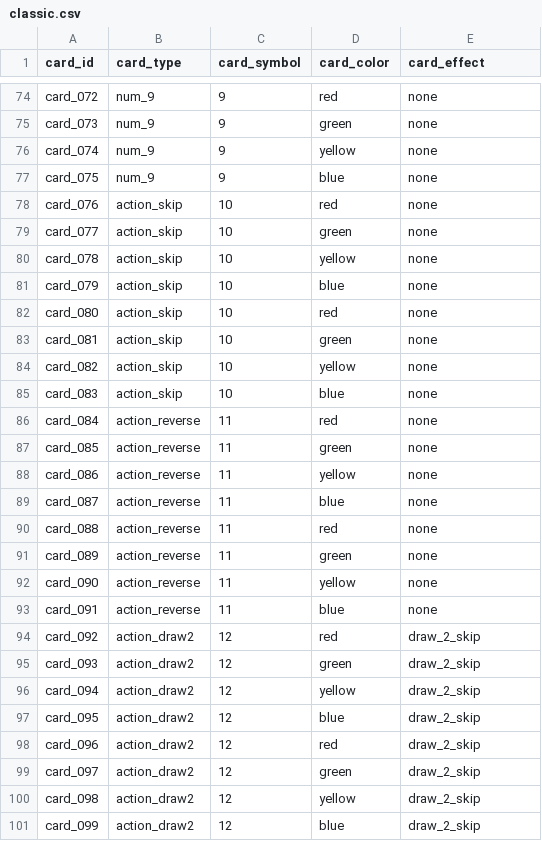
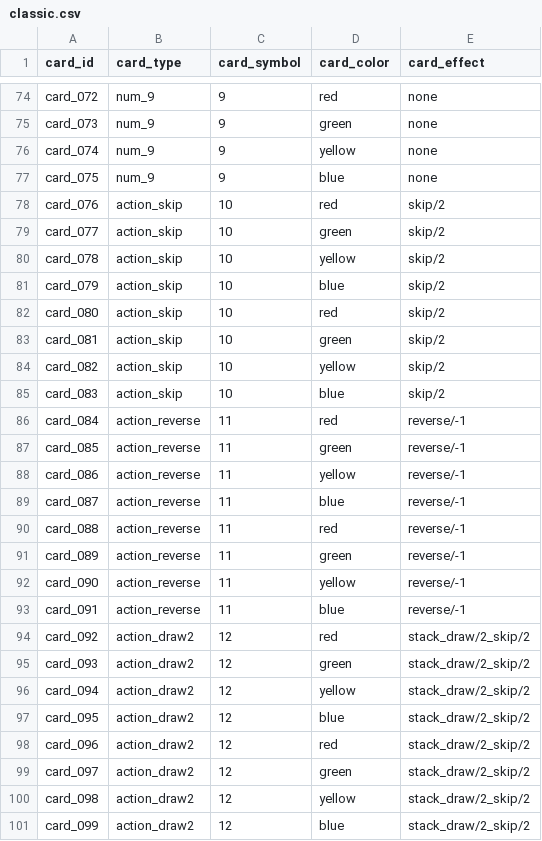
Before and after one commit to JordanRios221084/Fan-Card-Game, a CSV file: data/classic.csv, drawn as a sheet; only a part is shown, gaps mark what is left out.

Commit message:
feat: implement EffectManager for handling card effects and integrate with GameManager

```diff
--- a/data/classic.csv
+++ b/data/classic.csv
@@ -77,25 +77,25 @@ card_074;num_9;9;yellow;none
 card_075;num_9;9;blue;none
-card_076;action_skip;10;red;none
-card_077;action_skip;10;green;none
-card_078;action_skip;10;yellow;none
-card_079;action_skip;10;blue;none
-card_080;action_skip;10;red;none
-card_081;action_skip;10;green;none
-card_082;action_skip;10;yellow;none
-card_083;action_skip;10;blue;none
-card_084;action_reverse;11;red;none
-card_085;action_reverse;11;green;none
-card_086;action_reverse;11;yellow;none
-card_087;action_reverse;11;blue;none
-card_088;action_reverse;11;red;none
-card_089;action_reverse;11;green;none
-card_090;action_reverse;11;yellow;none
-card_091;action_reverse;11;blue;none
-card_092;action_draw2;12;red;draw_2_skip
-card_093;action_draw2;12;green;draw_2_skip
-card_094;action_draw2;12;yellow;draw_2_skip
-card_095;action_draw2;12;blue;draw_2_skip
-card_096;action_draw2;12;red;draw_2_skip
-card_097;action_draw2;12;green;draw_2_skip
-card_098;action_draw2;12;yellow;draw_2_skip
-card_099;action_draw2;12;blue;draw_2_skip
+card_076;action_skip;10;red;skip/2
+card_077;action_skip;10;green;skip/2
+card_078;action_skip;10;yellow;skip/2
+card_079;action_skip;10;blue;skip/2
+card_080;action_skip;10;red;skip/2
+card_081;action_skip;10;green;skip/2
+card_082;action_skip;10;yellow;skip/2
+card_083;action_skip;10;blue;skip/2
+card_084;action_reverse;11;red;reverse/-1
+card_085;action_reverse;11;green;reverse/-1
+card_086;action_reverse;11;yellow;reverse/-1
+card_087;action_reverse;11;blue;reverse/-1
+card_088;action_reverse;11;red;reverse/-1
+card_089;action_reverse;11;green;reverse/-1
+card_090;action_reverse;11;yellow;reverse/-1
+card_091;action_reverse;11;blue;reverse/-1
+card_092;action_draw2;12;red;stack_draw/2_skip/2
+card_093;action_draw2;12;green;stack_draw/2_skip/2
+card_094;action_draw2;12;yellow;stack_draw/2_skip/2
+card_095;action_draw2;12;blue;stack_draw/2_skip/2
+card_096;action_draw2;12;red;stack_draw/2_skip/2
+card_097;action_draw2;12;green;stack_draw/2_skip/2
+card_098;action_draw2;12;yellow;stack_draw/2_skip/2
+card_099;action_draw2;12;blue;stack_draw/2_skip/2
```
Also changed, not shown: 5 other files.
